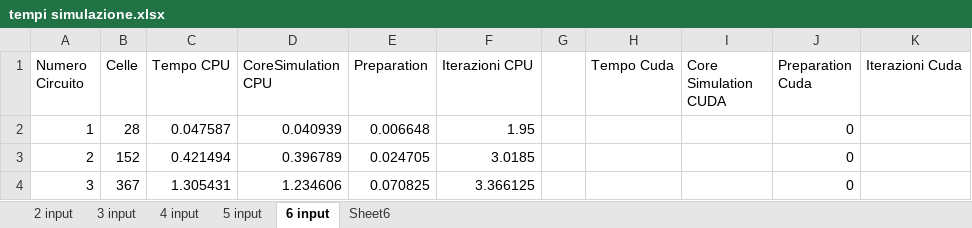
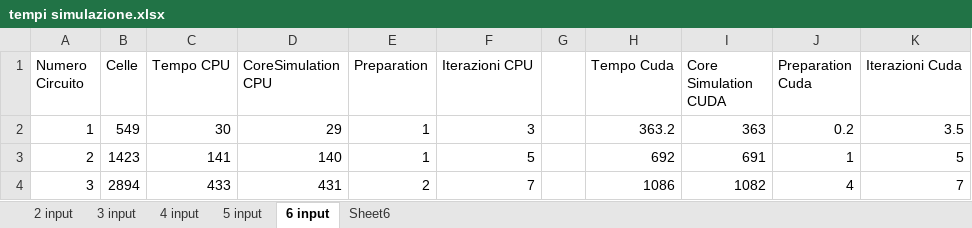
Before and after one commit to Anthz/qcadesigner-cuda, an Excel workbook: docs/bistable/tempi simulazione.xlsx, sheet 6 input, drawn as a sheet; only a part is shown; values as stored, in another font and other column widths than the file's, no borders; the diff covers the shown part only; the diff names each change by its address in the sheet, - before the commit and + after, or states it on an @@ line.

```diff
--- a/docs/bistable/tempi simulazione.xlsx (sheet 6 input)
+++ b/docs/bistable/tempi simulazione.xlsx (sheet 6 input)
-B2 (Celle): 28
+B2 (Celle): 549
-C2 (Tempo CPU): 0.047587
+C2 (Tempo CPU): 30
-D2 (CoreSimulation CPU): 0.040939
+D2 (CoreSimulation CPU): 29
-E2 (Preparation): 0.006648
+E2 (Preparation): 1
-F2 (Iterazioni CPU): 1.95
+F2 (Iterazioni CPU): 3
-H2 (Tempo Cuda): (empty)
+H2 (Tempo Cuda): 363.2
-I2 (Core Simulation CUDA): (empty)
+I2 (Core Simulation CUDA): 363
-J2 (Preparation Cuda): 0
+J2 (Preparation Cuda): 0.2
-K2 (Iterazioni Cuda): (empty)
+K2 (Iterazioni Cuda): 3.5
-B3 (Celle): 152
+B3 (Celle): 1423
-C3 (Tempo CPU): 0.421494
+C3 (Tempo CPU): 141
-D3 (CoreSimulation CPU): 0.396789
+D3 (CoreSimulation CPU): 140
-E3 (Preparation): 0.024705
+E3 (Preparation): 1
-F3 (Iterazioni CPU): 3.0185
+F3 (Iterazioni CPU): 5
-H3 (Tempo Cuda): (empty)
+H3 (Tempo Cuda): 692
-I3 (Core Simulation CUDA): (empty)
+I3 (Core Simulation CUDA): 691
-J3 (Preparation Cuda): 0
+J3 (Preparation Cuda): 1
-K3 (Iterazioni Cuda): (empty)
+K3 (Iterazioni Cuda): 5
-B4 (Celle): 367
+B4 (Celle): 2894
-C4 (Tempo CPU): 1.305431
+C4 (Tempo CPU): 433
-D4 (CoreSimulation CPU): 1.234606
+D4 (CoreSimulation CPU): 431
-E4 (Preparation): 0.070825
+E4 (Preparation): 2
-F4 (Iterazioni CPU): 3.366125
+F4 (Iterazioni CPU): 7
-H4 (Tempo Cuda): (empty)
+H4 (Tempo Cuda): 1086
-I4 (Core Simulation CUDA): (empty)
+I4 (Core Simulation CUDA): 1082
-J4 (Preparation Cuda): 0
+J4 (Preparation Cuda): 4
-K4 (Iterazioni Cuda): (empty)
+K4 (Iterazioni Cuda): 7
```
Also changed, not shown: 58 edited cells elsewhere in this sheet, sheet 3 input, sheet 5 input, sheet 4 input, sheet 2 input, formulas that keep their value, charts or pictures.
